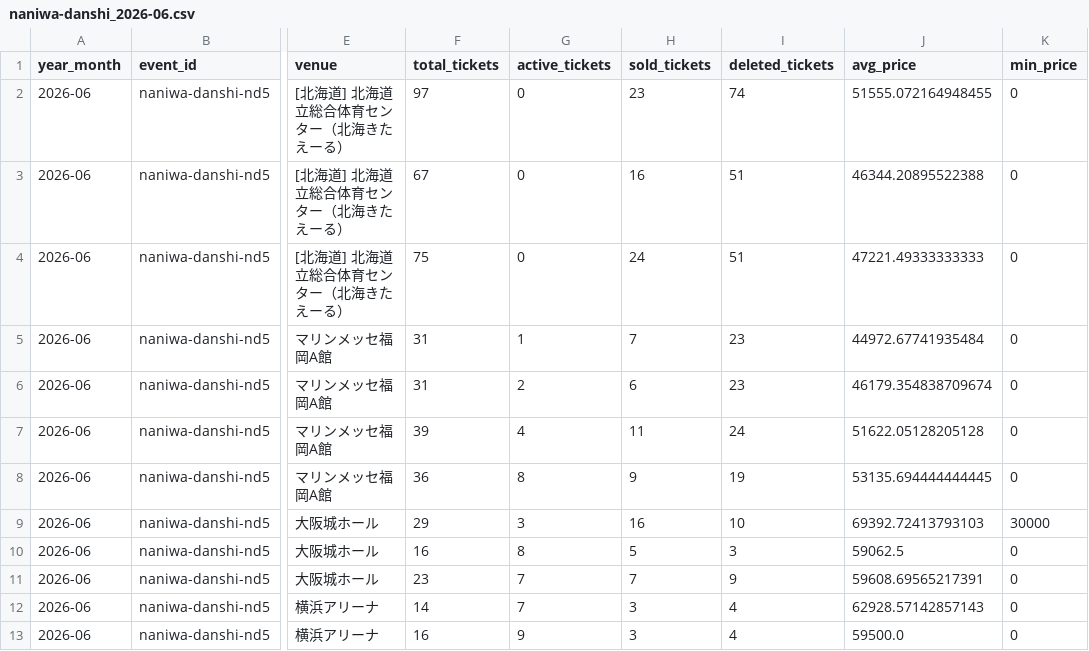
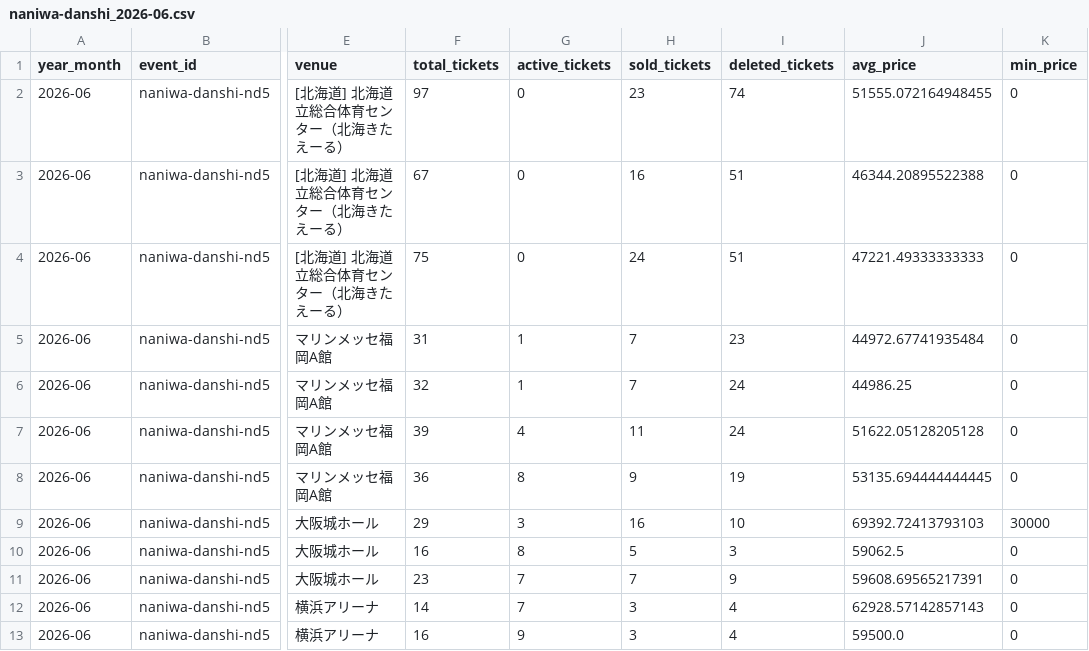
Before and after one commit to hiro8-0215/tiketen_scraping, a CSV file: data/market_snapshot/naniwa-danshi_2026-06.csv, drawn as a sheet; only a part is shown, gaps mark what is left out; the diff names each change by its address in the sheet, - before the commit and + after, or states it on an @@ line.

```diff
--- a/data/market_snapshot/naniwa-danshi_2026-06.csv
+++ b/data/market_snapshot/naniwa-danshi_2026-06.csv
-F6 (total_tickets): 31
+F6 (total_tickets): 32
-G6 (active_tickets): 2
+G6 (active_tickets): 1
-H6 (sold_tickets): 6
+H6 (sold_tickets): 7
-I6 (deleted_tickets): 23
+I6 (deleted_tickets): 24
-J6 (avg_price): 46179.354838709674
+J6 (avg_price): 44986.25
```
Also changed, not shown: data/market_snapshot/naniwa-danshi_2026-07.csv, data/market_snapshot/timelesz_2026-07.csv, 54 other files.
